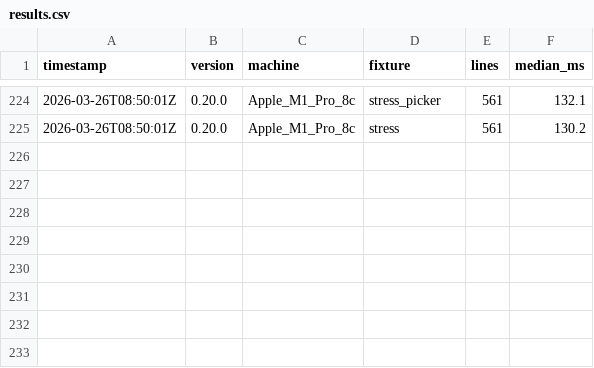
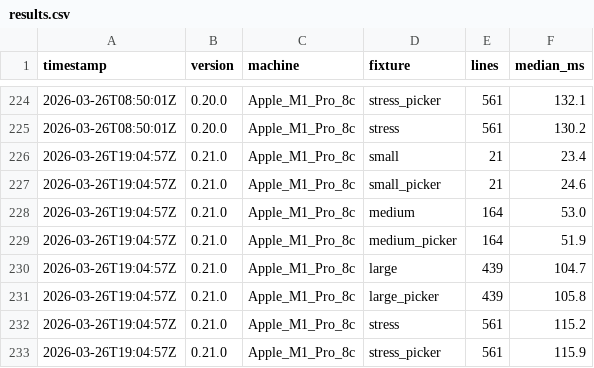
Before and after one commit to maxelkins/hdi, a CSV file: bench/results.csv, drawn as a sheet; only a part is shown, gaps mark what is left out; the diff names each change by its address in the sheet, - before the commit and + after, or states it on an @@ line.

Commit message:
Bump version to 0.21.0

```diff
--- a/bench/results.csv
+++ b/bench/results.csv
+row 226: 2026-03-26T19:04:57Z | 0.21.0 | Apple_M1_Pro_8c | small | 21 | 23.4
+row 227: 2026-03-26T19:04:57Z | 0.21.0 | Apple_M1_Pro_8c | small_picker | 21 | 24.6
+row 228: 2026-03-26T19:04:57Z | 0.21.0 | Apple_M1_Pro_8c | medium | 164 | 53.0
+row 229: 2026-03-26T19:04:57Z | 0.21.0 | Apple_M1_Pro_8c | medium_picker | 164 | 51.9
+row 230: 2026-03-26T19:04:57Z | 0.21.0 | Apple_M1_Pro_8c | large | 439 | 104.7
+row 231: 2026-03-26T19:04:57Z | 0.21.0 | Apple_M1_Pro_8c | large_picker | 439 | 105.8
+row 232: 2026-03-26T19:04:57Z | 0.21.0 | Apple_M1_Pro_8c | stress | 561 | 115.2
+row 233: 2026-03-26T19:04:57Z | 0.21.0 | Apple_M1_Pro_8c | stress_picker | 561 | 115.9
```
Also changed, not shown: 5 other files.
